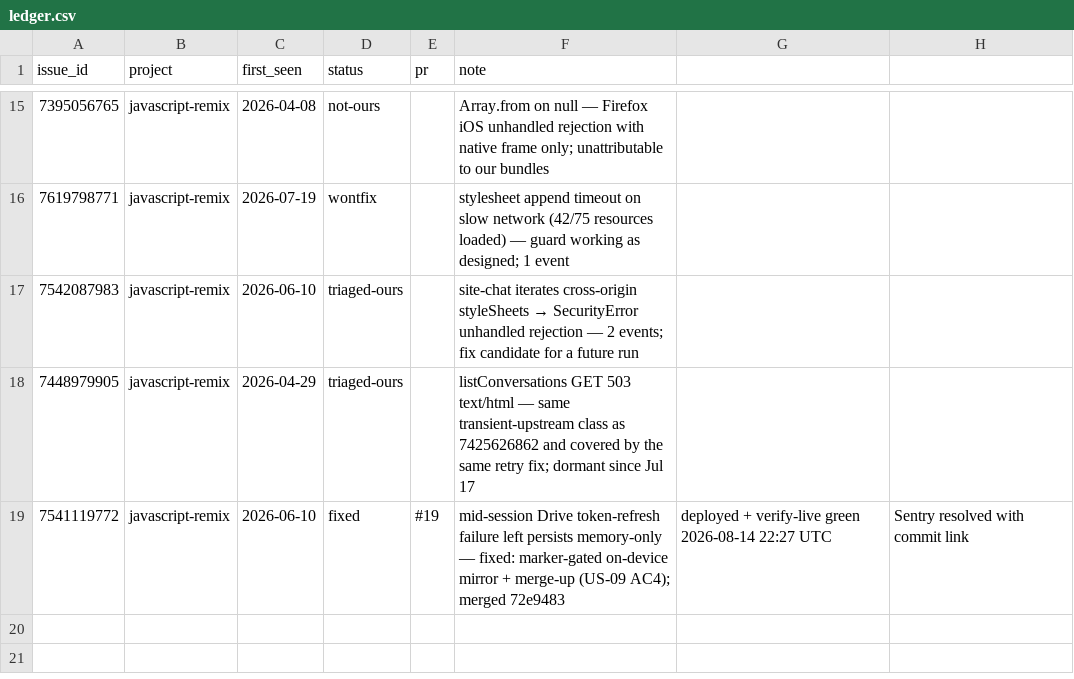
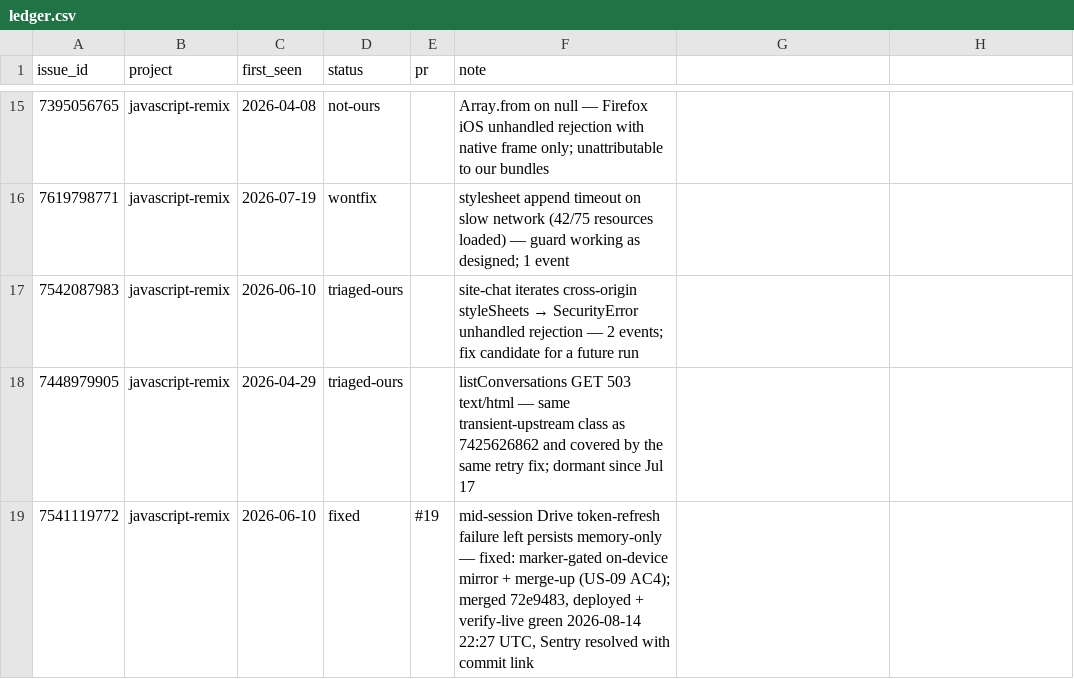
Before and after one commit to DrBradStanfield/roadmap, a CSV file: docs/loops/sentry-fix/ledger.csv, drawn as a sheet; only a part is shown, gaps mark what is left out; the diff names each change by its address in the sheet, - before the commit and + after, or states it on an @@ line.

```diff
--- a/docs/loops/sentry-fix/ledger.csv
+++ b/docs/loops/sentry-fix/ledger.csv
-F19 (note): …AC4); merged 72e9483
+F19 (note): …AC4); merged 72e9483, deployed + verify-live green 2026-08-14 22:27 UTC, Sentry resolved with commit link
-G19: deployed + verify-live green 2026-08-14 22:27 UTC
+G19: (empty)
-H19: Sentry resolved with commit link
+H19: (empty)
```
Also changed, not shown: 1 other file.
